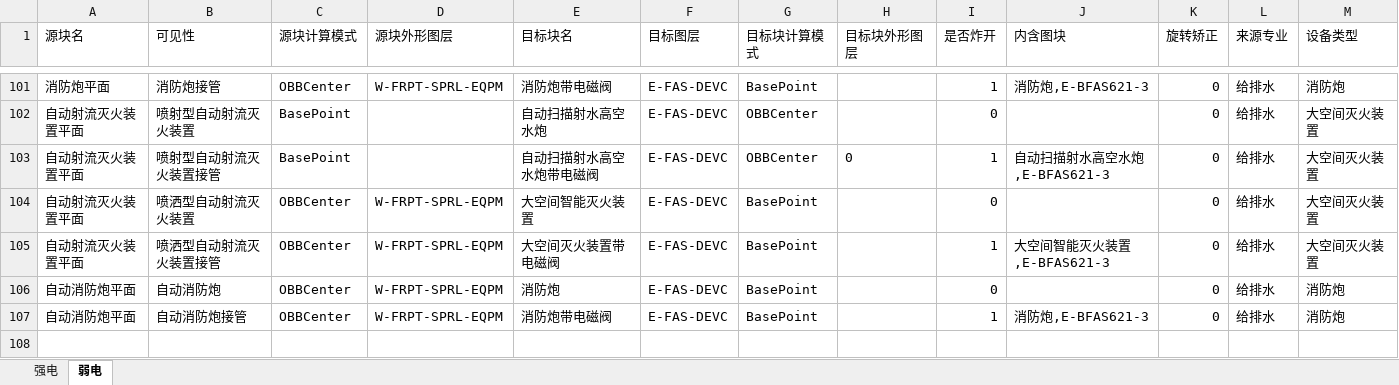
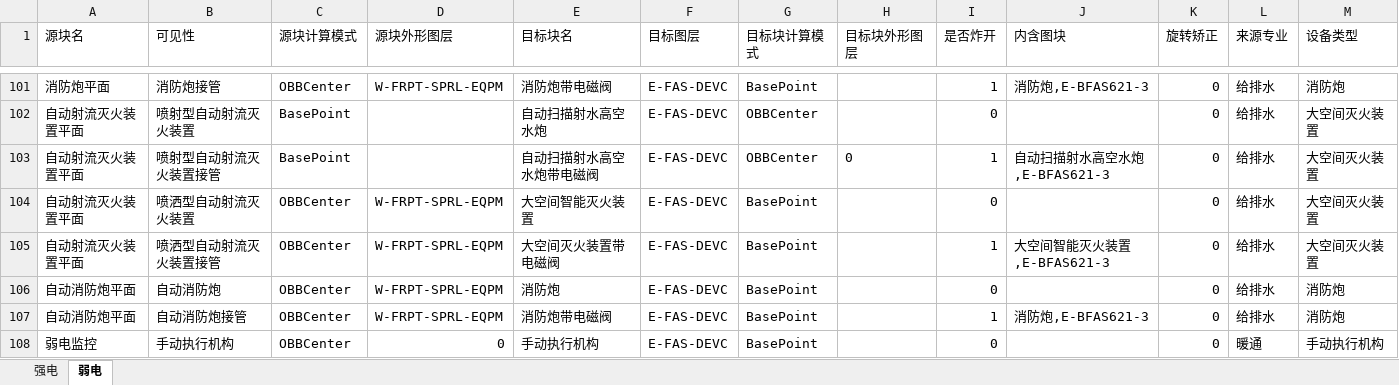
Before and after one commit to SBESIRC/ThMEPEngine, an Excel workbook: AutoLoader/Contents/Support/提资转换配置表.xlsx, sheet 弱电, drawn as a sheet; only a part is shown, gaps mark what is left out; values as stored, in another font and other column widths than the file's, no borders; the diff names each change by its address in the sheet, - before the commit and + after, or states it on an @@ line.

Commit message:
Support convert the manual actuator in TZZH (#2687)
Co-authored-by: 刘潘 <liupan1@thape.com.cn>

```diff
--- a/AutoLoader/Contents/Support/提资转换配置表.xlsx (sheet 弱电)
+++ b/AutoLoader/Contents/Support/提资转换配置表.xlsx (sheet 弱电)
+row 108: 弱电监控 | 手动执行机构 | OBBCenter | 0 | 手动执行机构 | E-FAS-DEVC | BasePoint |  | 0 |  | 0 | 暖通 | 手动执行机构
```
Also changed, not shown: 11 other files.
